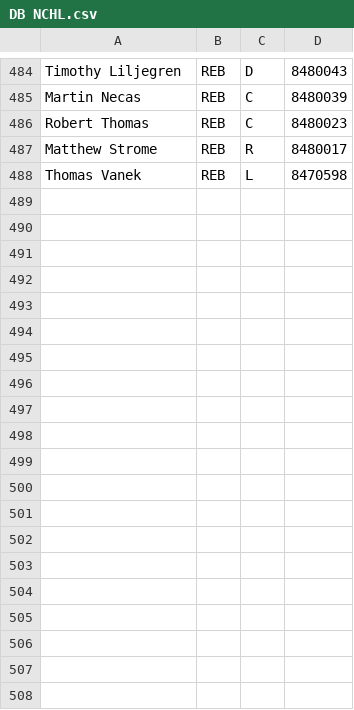
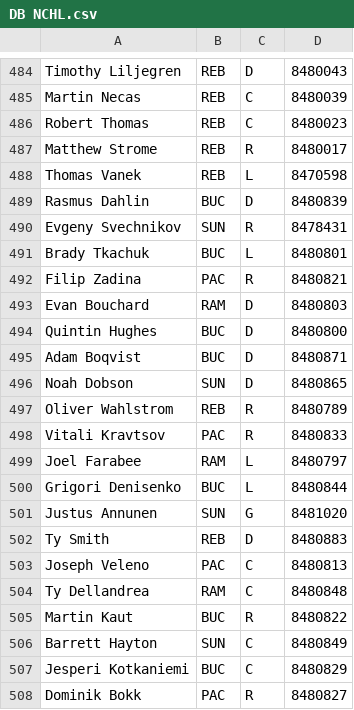
Before and after one commit to SunsHC/NCHLPositions, a CSV file: NCHLPositions/bin/Debug/DB NCHL.csv, drawn as a sheet; only a part is shown, gaps mark what is left out; the diff covers the shown part only.

Commit message:
file update

```diff
--- a/NCHLPositions/bin/Debug/DB NCHL.csv
+++ b/NCHLPositions/bin/Debug/DB NCHL.csv
@@ -488 +488,21 @@ Matthew Strome,REB,R,8480017
 Thomas Vanek,REB,L,8470598
+Rasmus Dahlin,BUC,D,8480839
+Evgeny Svechnikov,SUN,R,8478431
+Brady Tkachuk,BUC,L,8480801
+Filip Zadina,PAC,R,8480821
+Evan Bouchard,RAM,D,8480803
+Quintin Hughes,BUC,D,8480800
+Adam Boqvist,BUC,D,8480871
+Noah Dobson,SUN,D,8480865
+Oliver Wahlstrom,REB,R,8480789
+Vitali Kravtsov,PAC,R,8480833
+Joel Farabee,RAM,L,8480797
+Grigori Denisenko,BUC,L,8480844
+Justus Annunen,SUN,G,8481020
+Ty Smith,REB,D,8480883
+Joseph Veleno,PAC,C,8480813
+Ty Dellandrea,RAM,C,8480848
+Martin Kaut,BUC,R,8480822
+Barrett Hayton,SUN,C,8480849
+Jesperi Kotkaniemi,BUC,C,8480829
+Dominik Bokk,PAC,R,8480827
```
Also changed, not shown: 12 added rows elsewhere in this file.
